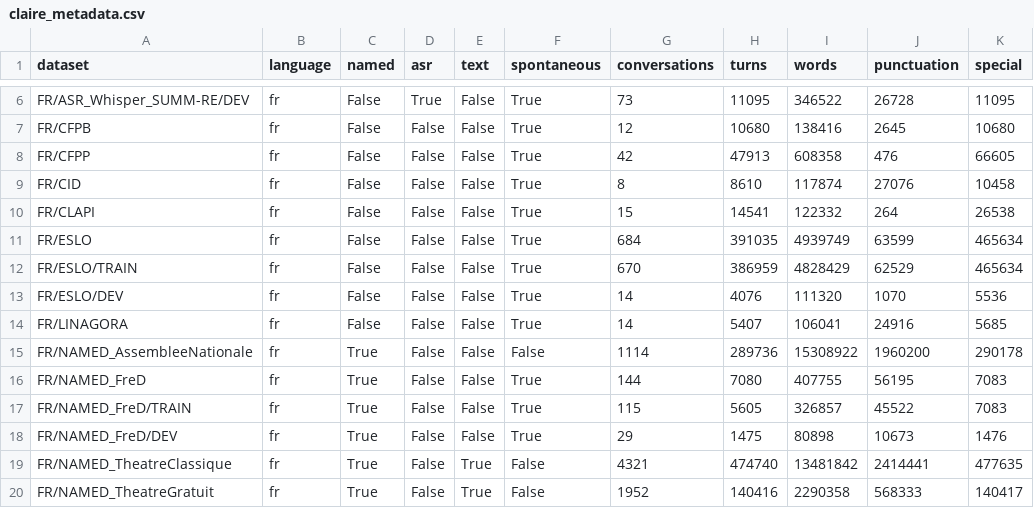
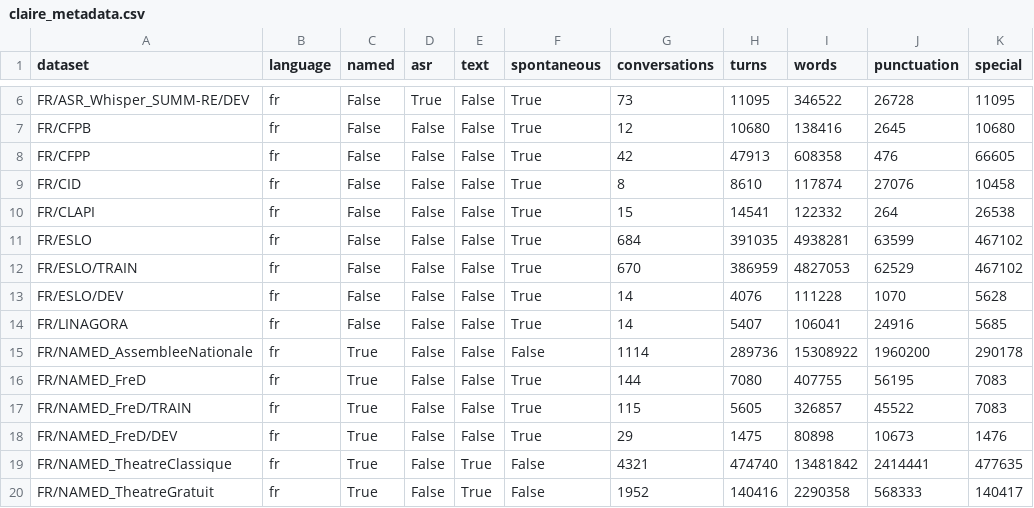
Before and after one commit to OpenLLM-France/Lit-Claire, a CSV file: data/claire_metadata.csv, drawn as a sheet; only a part is shown, gaps mark what is left out.

Commit message:
Update ESLO statistics after fixing anonymization

```diff
--- a/data/claire_metadata.csv
+++ b/data/claire_metadata.csv
@@ -10,5 +10,5 @@ FR/CID,fr,False,False,False,True,8,8610,117874,27076,10458
 FR/CLAPI,fr,False,False,False,True,15,14541,122332,264,26538
-FR/ESLO,fr,False,False,False,True,684,391035,4939749,63599,465634
-FR/ESLO/TRAIN,fr,False,False,False,True,670,386959,4828429,62529,465634
-FR/ESLO/DEV,fr,False,False,False,True,14,4076,111320,1070,5536
+FR/ESLO,fr,False,False,False,True,684,391035,4938281,63599,467102
+FR/ESLO/TRAIN,fr,False,False,False,True,670,386959,4827053,62529,467102
+FR/ESLO/DEV,fr,False,False,False,True,14,4076,111228,1070,5628
 FR/LINAGORA,fr,False,False,False,True,14,5407,106041,24916,5685
```
